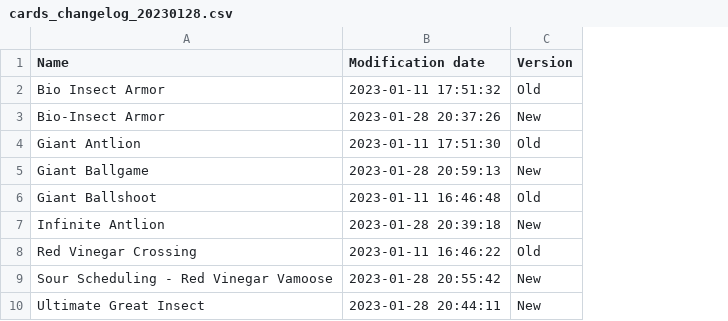
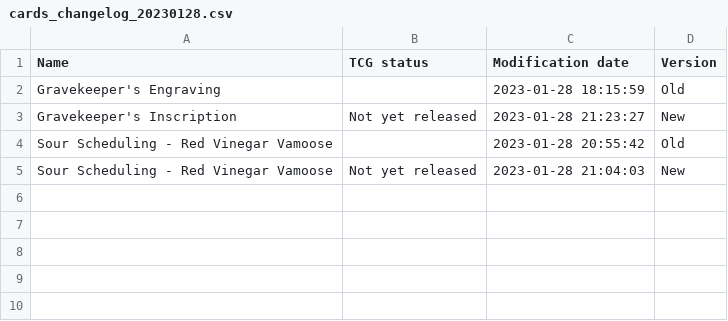
Before and after one commit to guigoruiz1/yugiquery, a CSV file: data/cards_changelog_20230128.csv, drawn as a sheet; removed rows and columns are numbered as before the commit, all else as after; the diff names each change by its address in the sheet, - before the commit and + after, or states it on an @@ line.

Commit message:
Cards update-28012023

```diff
--- a/data/cards_changelog_20230128.csv
+++ b/data/cards_changelog_20230128.csv
+column B (TCG status), rows 3-5: Not yet released |  | Not yet released
-A2 (Name): Bio Insect Armor
+A2 (Name): Gravekeeper's Engraving
-C2 (Modification date): 2023-01-11 17:51:32
+C2 (Modification date): 2023-01-28 18:15:59
-A3 (Name): Bio-Insect Armor
+A3 (Name): Gravekeeper's Inscription
-C3 (Modification date): 2023-01-28 20:37:26
+C3 (Modification date): 2023-01-28 21:23:27
-row 4: Giant Antlion | 2023-01-11 17:51:30 | Old
-row 5: Giant Ballgame | 2023-01-28 20:59:13 | New
-row 6: Giant Ballshoot | 2023-01-11 16:46:48 | Old
-row 7: Infinite Antlion | 2023-01-28 20:39:18 | New
-row 8: Red Vinegar Crossing | 2023-01-11 16:46:22 | Old
-D4 (Version): New
+D4 (Version): Old
-A5 (Name): Ultimate Great Insect
+A5 (Name): Sour Scheduling - Red Vinegar Vamoose
-C5 (Modification date): 2023-01-28 20:44:11
+C5 (Modification date): 2023-01-28 21:04:03
```
Also changed, not shown: 3 other files.
